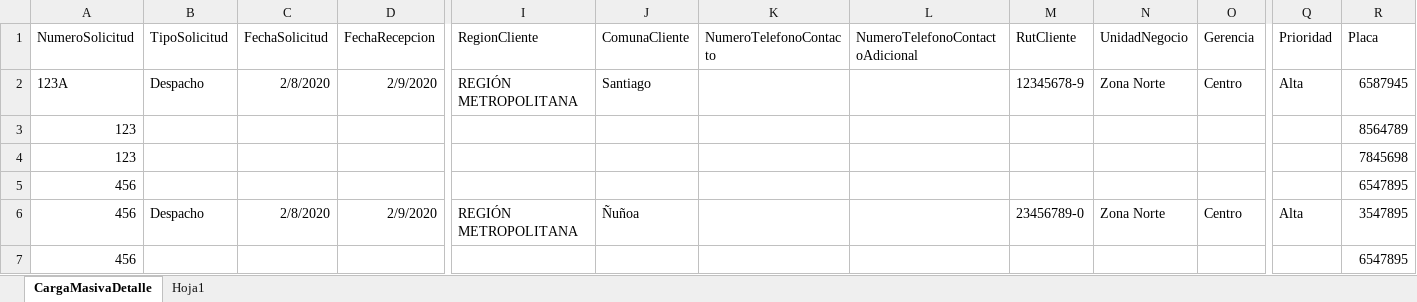
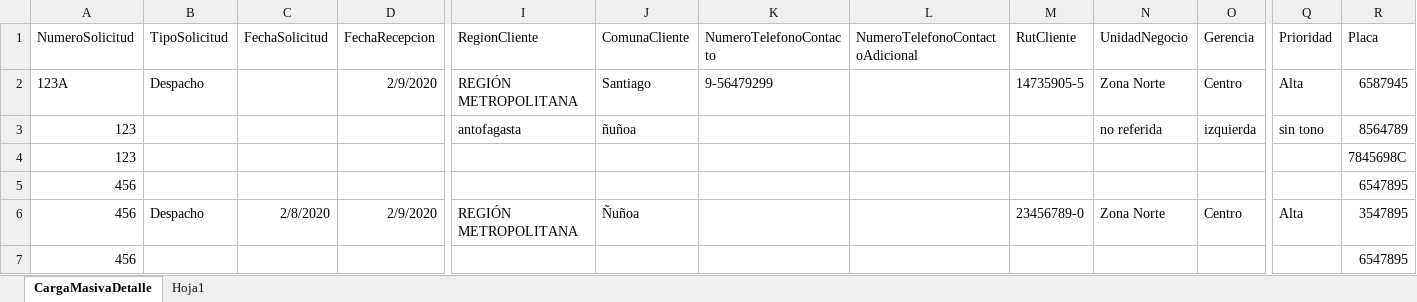
Before and after one commit to perfomet/Despacho, an Excel workbook: 3 - Proyecto/Despacho/WebApp/Content/Archivos/Carga Masiva.xlsx, sheet CargaMasivaDetalle, drawn as a sheet; only a part is shown, gaps mark what is left out; values as stored, in another font and other column widths than the file's, no borders; table styles not drawn; removed rows and columns are numbered as before the commit, all else as after; rows hold the shown columns only; the diff names each change by its address in the sheet, - before the commit and + after, or states it on an @@ line.

```diff
--- a/3 - Proyecto/Despacho/WebApp/Content/Archivos/Carga Masiva.xlsx (sheet CargaMasivaDetalle)
+++ b/3 - Proyecto/Despacho/WebApp/Content/Archivos/Carga Masiva.xlsx (sheet CargaMasivaDetalle)
-C2 (FechaSolicitud): 2/8/2020
+C2 (FechaSolicitud): (empty)
-K2 (NumeroTelefonoContacto): (empty)
+K2 (NumeroTelefonoContacto): 9-56479299
-M2 (RutCliente): 12345678-9
+M2 (RutCliente): 14735905-5
-row 3: 123 |  |  |  |  |  |  |  |  |  |  |  | 8564789
+row 3: 123 |  |  |  | antofagasta | ñuñoa |  |  |  | no referida | izquierda | sin tono | 8564789
-R4 (Placa): 7845698
+R4 (Placa): 7845698C
```
Also changed, not shown: 5 other files.
